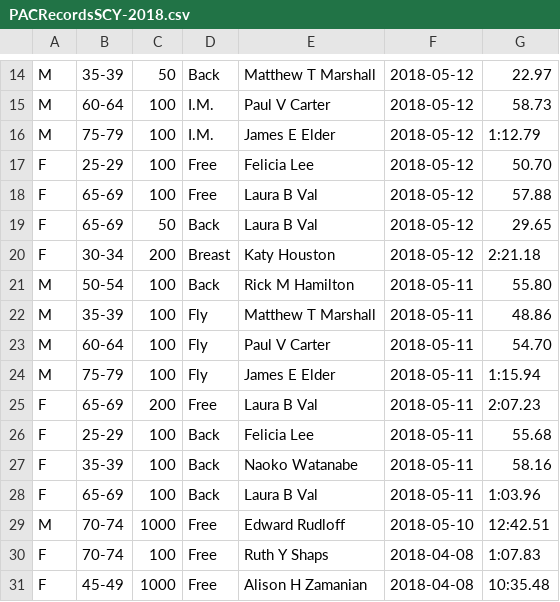
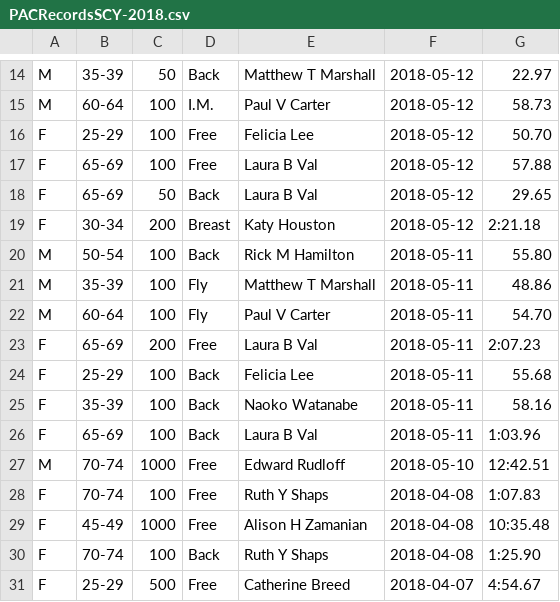
Before and after one commit to bobup/PMSTopTen, a CSV file: SeasonData/Season-2018/SourceData-2018/PACRecordsSCY-2018.csv, drawn as a sheet; only a part is shown, gaps mark what is left out; the shorter side is filled out with more unchanged rows.

```diff
--- a/SeasonData/Season-2018/SourceData-2018/PACRecordsSCY-2018.csv
+++ b/SeasonData/Season-2018/SourceData-2018/PACRecordsSCY-2018.csv
@@ -15,3 +15,2 @@ M,35-39,50,Back,Matthew T Marshall,2018-05-12,22.97
 M,60-64,100,I.M.,Paul V Carter,2018-05-12,58.73
-M,75-79,100,I.M.,James E Elder,2018-05-12,1:12.79
 F,25-29,100,Free,Felicia Lee,2018-05-12,50.70
@@ -23,3 +22,2 @@ M,35-39,100,Fly,Matthew T Marshall,2018-05-11,48.86
 M,60-64,100,Fly,Paul V Carter,2018-05-11,54.70
-M,75-79,100,Fly,James E Elder,2018-05-11,1:15.94
 F,65-69,200,Free,Laura B Val,2018-05-11,2:07.23
```
Also changed, not shown: SeasonData/Season-2018/SourceData-2018/PACRecordsSCM-2018.csv, SeasonData/Season-2018/SourceData-2018/PACTOP10SCY-2018.csv, 15 other files.
